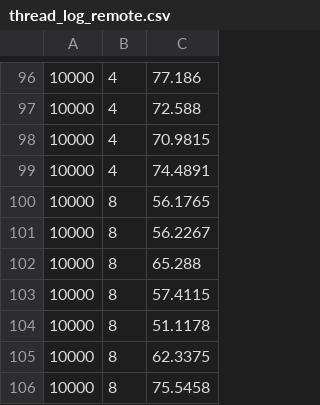
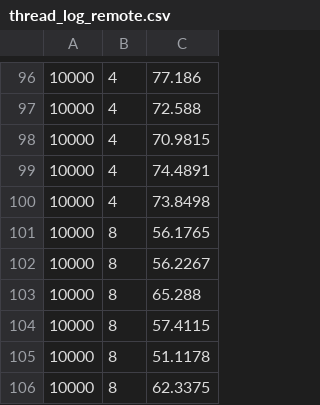
Before and after one commit to CB-92/GraphSearch, a CSV file: thread_log_remote.csv, drawn as a sheet; only a part is shown, gaps mark what is left out; the shorter side is filled out with more unchanged rows.

Commit message:
update remothe thread log

```diff
--- a/thread_log_remote.csv
+++ b/thread_log_remote.csv
@@ -99,2 +99,3 @@
 10000, 4, 74.4891
+10000, 4, 73.8498
 10000, 8, 56.1765
```
